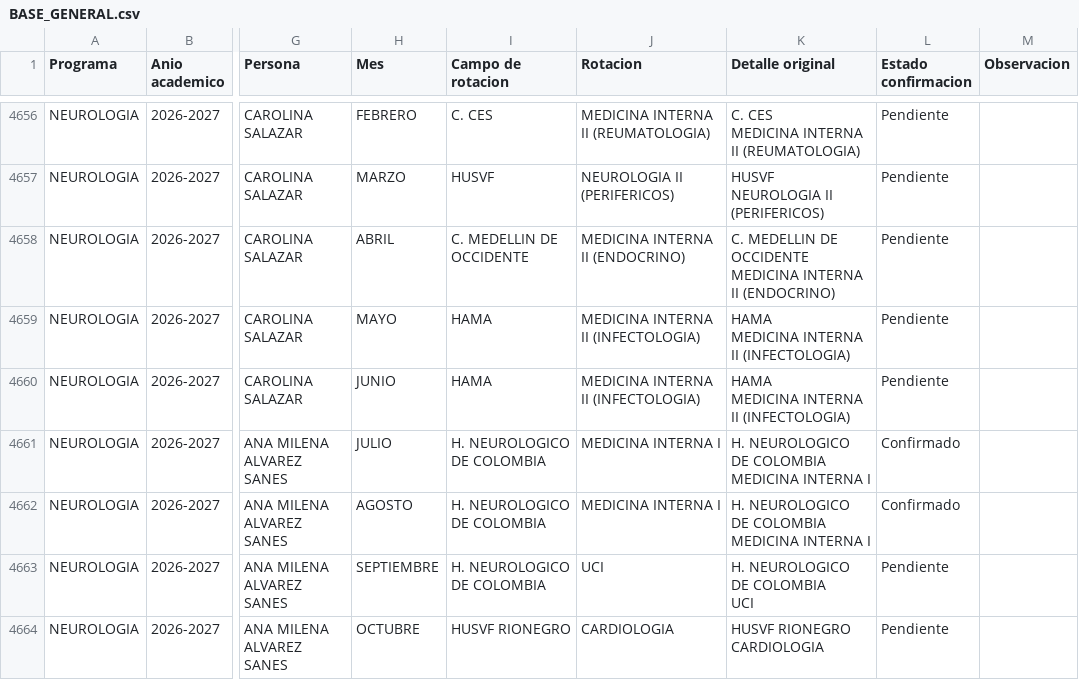
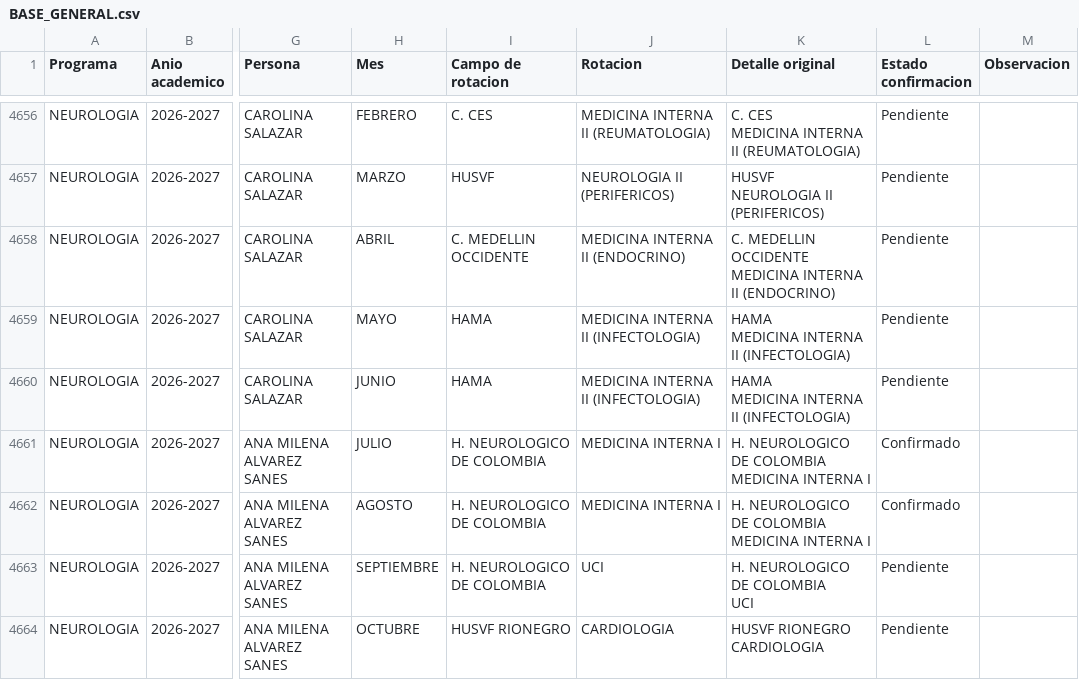
Before and after one commit to posgradosces/posgrados-ces, a CSV file: datos/BASE_GENERAL.csv, drawn as a sheet; only a part is shown, gaps mark what is left out; ↵ is a line break in a cell; the diff names each change by its address in the sheet, - before the commit and + after, or states it on an @@ line.

Commit message:
Actualizacion automatica BASE_GENERAL

```diff
--- a/datos/BASE_GENERAL.csv
+++ b/datos/BASE_GENERAL.csv
-I4658 (Campo de rotacion): C. MEDELLIN DE OCCIDENTE
+I4658 (Campo de rotacion): C. MEDELLIN OCCIDENTE
-K4658 (Detalle original): C. MEDELLIN DE OCCIDENTE ↵ MEDICINA…
+K4658 (Detalle original): C. MEDELLIN OCCIDENTE ↵ MEDICINA…
```
